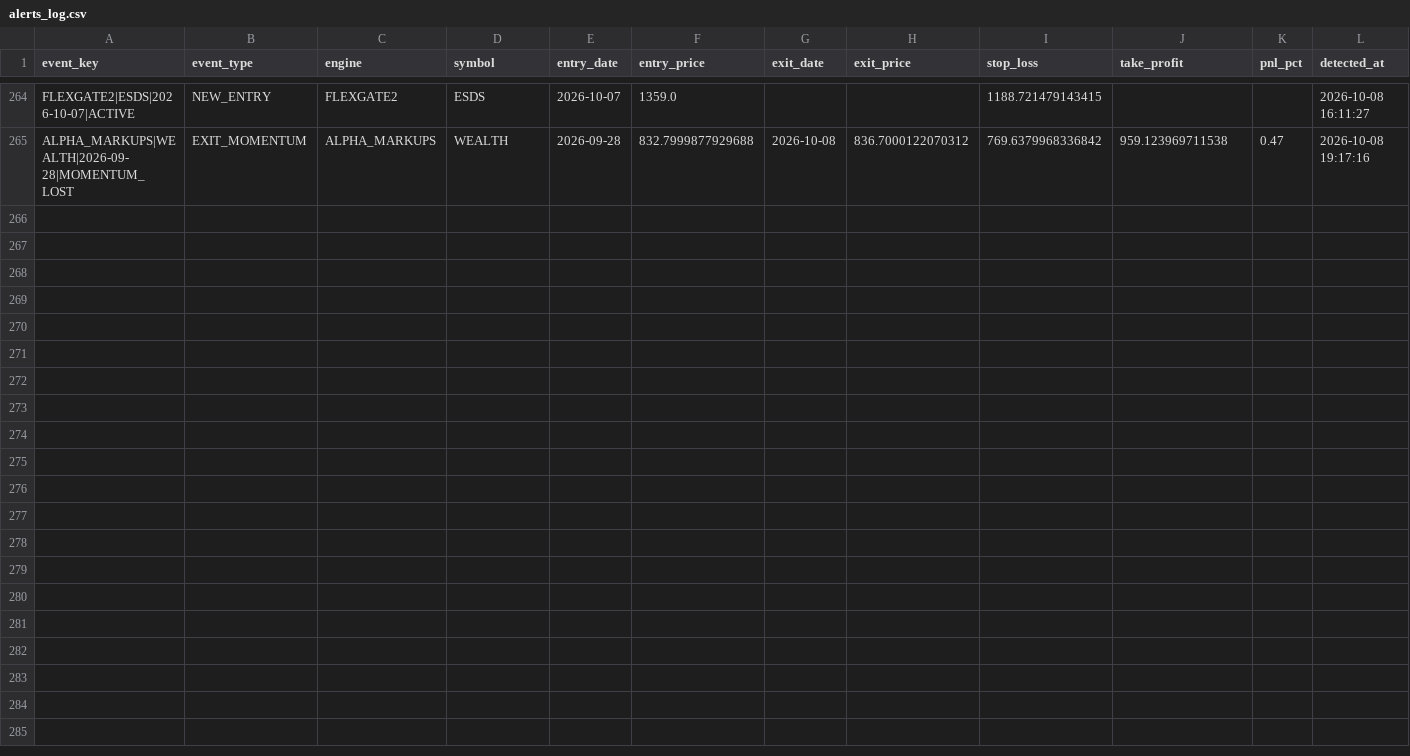
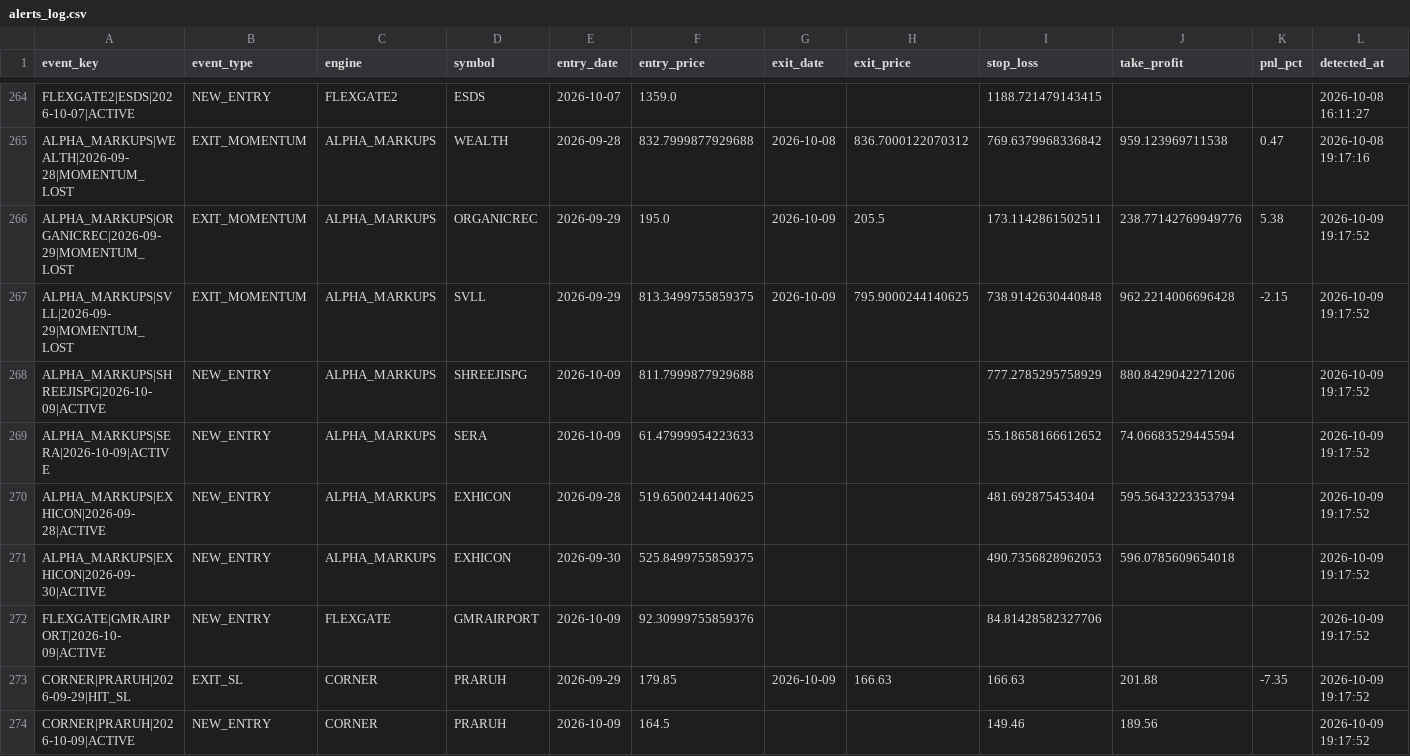
Before and after one commit to canvachaad-cell/Pro-spike, a CSV file: data/alerts_log.csv, drawn as a sheet; only a part is shown, gaps mark what is left out; rows hold the shown columns only; the diff names each change by its address in the sheet, - before the commit and + after, or states it on an @@ line.

```diff
--- a/data/alerts_log.csv
+++ b/data/alerts_log.csv
+row 266: ALPHA_MARKUPS|ORGANICREC|2026-09-29|MOMENTUM_LOST | EXIT_MOMENTUM | ALPHA_MARKUPS | ORGANICREC | 2026-09-29 | 195.0 | 2026-10-09 | 205.5 | 173.1142861502511 | 238.77142769949776 | 5.38 | 2026-10-09 19:17:52
+row 267: ALPHA_MARKUPS|SVLL|2026-09-29|MOMENTUM_LOST | EXIT_MOMENTUM | ALPHA_MARKUPS | SVLL | 2026-09-29 | 813.3499755859375 | 2026-10-09 | 795.9000244140625 | 738.9142630440848 | 962.2214006696428 | -2.15 | 2026-10-09 19:17:52
+row 268: ALPHA_MARKUPS|SHREEJISPG|2026-10-09|ACTIVE | NEW_ENTRY | ALPHA_MARKUPS | SHREEJISPG | 2026-10-09 | 811.7999877929688 |  |  | 777.2785295758929 | 880.8429042271206 |  | 2026-10-09 19:17:52
+row 269: ALPHA_MARKUPS|SERA|2026-10-09|ACTIVE | NEW_ENTRY | ALPHA_MARKUPS | SERA | 2026-10-09 | 61.47999954223633 |  |  | 55.18658166612652 | 74.06683529445594 |  | 2026-10-09 19:17:52
+row 270: ALPHA_MARKUPS|EXHICON|2026-09-28|ACTIVE | NEW_ENTRY | ALPHA_MARKUPS | EXHICON | 2026-09-28 | 519.6500244140625 |  |  | 481.692875453404 | 595.5643223353794 |  | 2026-10-09 19:17:52
+row 271: ALPHA_MARKUPS|EXHICON|2026-09-30|ACTIVE | NEW_ENTRY | ALPHA_MARKUPS | EXHICON | 2026-09-30 | 525.8499755859375 |  |  | 490.7356828962053 | 596.0785609654018 |  | 2026-10-09 19:17:52
+row 272: FLEXGATE|GMRAIRPORT|2026-10-09|ACTIVE | NEW_ENTRY | FLEXGATE | GMRAIRPORT | 2026-10-09 | 92.30999755859376 |  |  | 84.81428582327706 |  |  | 2026-10-09 19:17:52
+row 273: CORNER|PRARUH|2026-09-29|HIT_SL | EXIT_SL | CORNER | PRARUH | 2026-09-29 | 179.85 | 2026-10-09 | 166.63 | 166.63 | 201.88 | -7.35 | 2026-10-09 19:17:52
+row 274: CORNER|PRARUH|2026-10-09|ACTIVE | NEW_ENTRY | CORNER | PRARUH | 2026-10-09 | 164.5 |  |  | 149.46 | 189.56 |  | 2026-10-09 19:17:52
```
Also changed, not shown: data/legacy_watchlist.csv, data/sbia_institutional_watchlist.csv, 14 other files.
